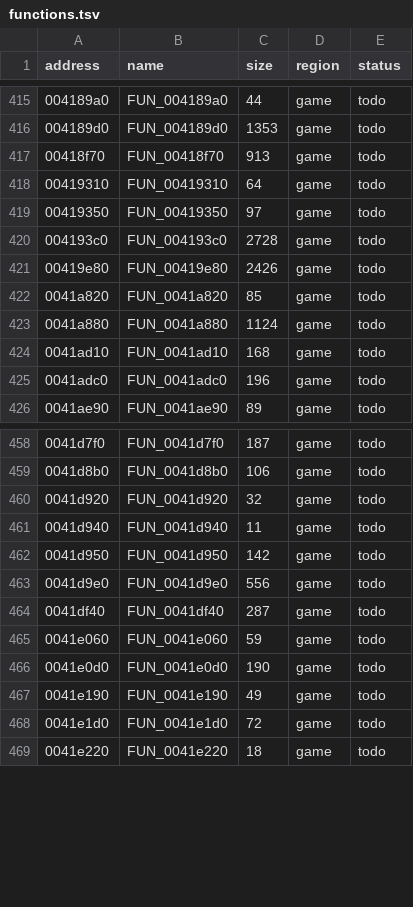
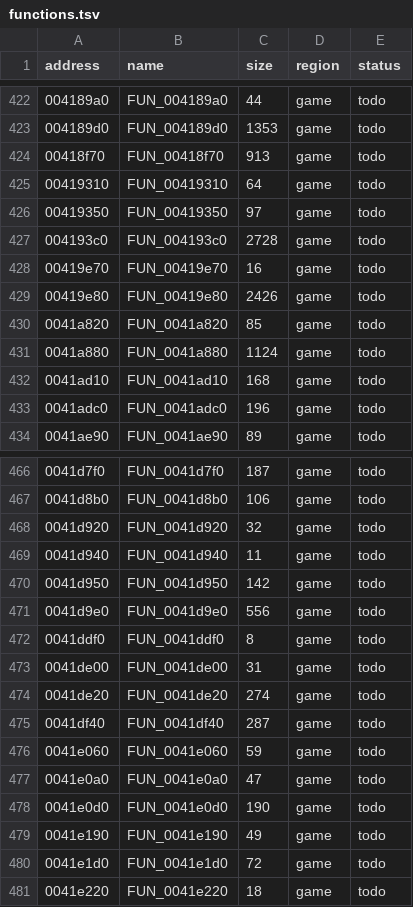
Before and after one commit to Tenome/Typing-Space-Harrier-Decompilation, a TSV file: config/functions.tsv, drawn as a sheet; only a part is shown, gaps mark what is left out; the diff covers the shown part only.

```diff
--- a/config/functions.tsv
+++ b/config/functions.tsv
@@ -420,2 +427,3 @@ address	name	size	region	status
 004193c0	FUN_004193c0	2728	game	todo
+00419e70	FUN_00419e70	16	game	todo
 00419e80	FUN_00419e80	2426	game	todo
@@ -463,4 +471,8 @@ address	name	size	region	status
 0041d9e0	FUN_0041d9e0	556	game	todo
+0041ddf0	FUN_0041ddf0	8	game	todo
+0041de00	FUN_0041de00	31	game	todo
+0041de20	FUN_0041de20	274	game	todo
 0041df40	FUN_0041df40	287	game	todo
 0041e060	FUN_0041e060	59	game	todo
+0041e0a0	FUN_0041e0a0	47	game	todo
 0041e0d0	FUN_0041e0d0	190	game	todo
```
Also changed, not shown: 16 added rows elsewhere in this file, 3 other files.
